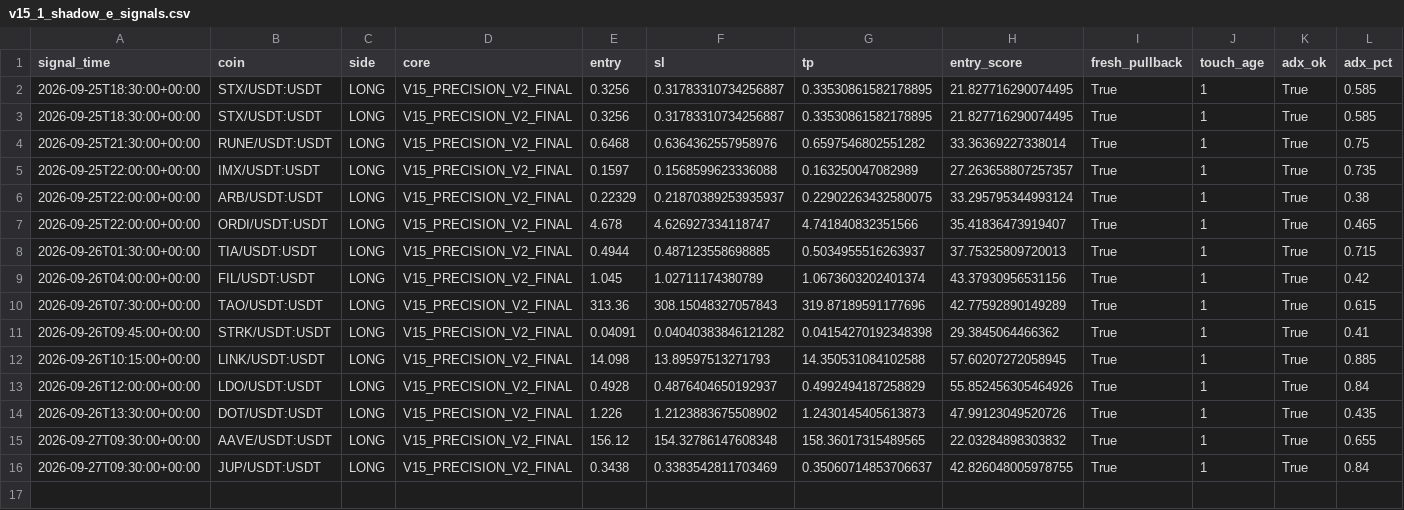
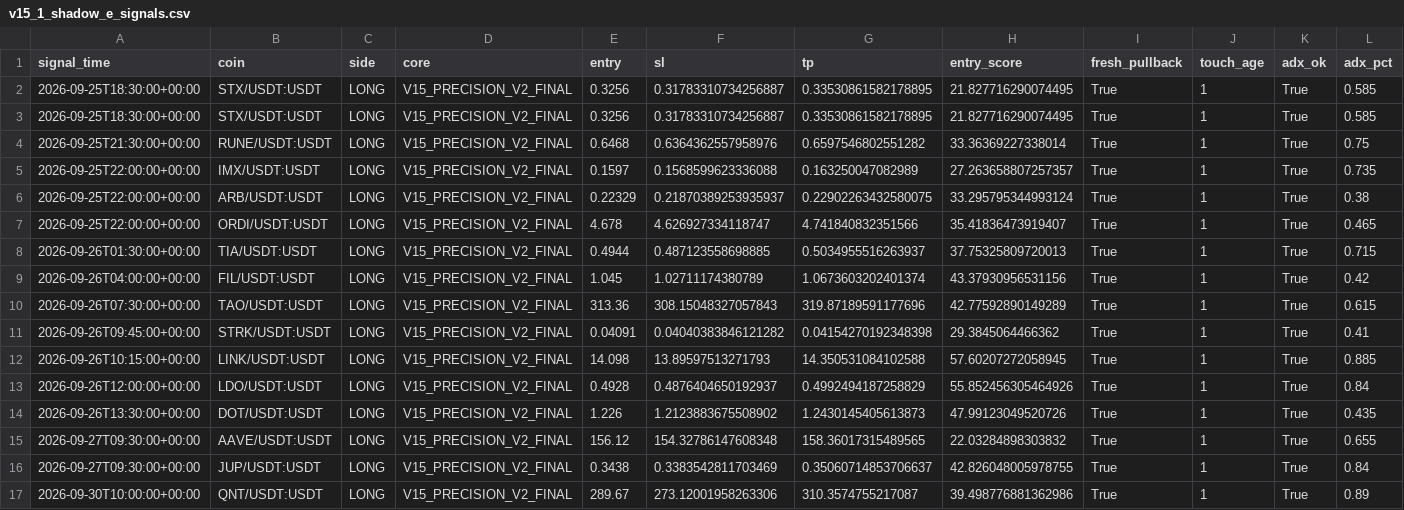
Before and after one commit to samesameagro-droid/sam-edge-v15-v8i, a CSV file: v15_1_shadow_e_signals.csv, drawn as a sheet; only a part is shown; rows hold the shown columns only; the diff names each change by its address in the sheet, - before the commit and + after, or states it on an @@ line.

```diff
--- a/v15_1_shadow_e_signals.csv
+++ b/v15_1_shadow_e_signals.csv
+row 17: 2026-09-30T10:00:00+00:00 | QNT/USDT:USDT | LONG | V15_PRECISION_V2_FINAL | 289.67 | 273.12001958263306 | 310.3574755217087 | 39.498776881362986 | True | 1 | True | 0.89
```
Also changed, not shown: paper_v15_trades_v2.csv, 9 other files.
